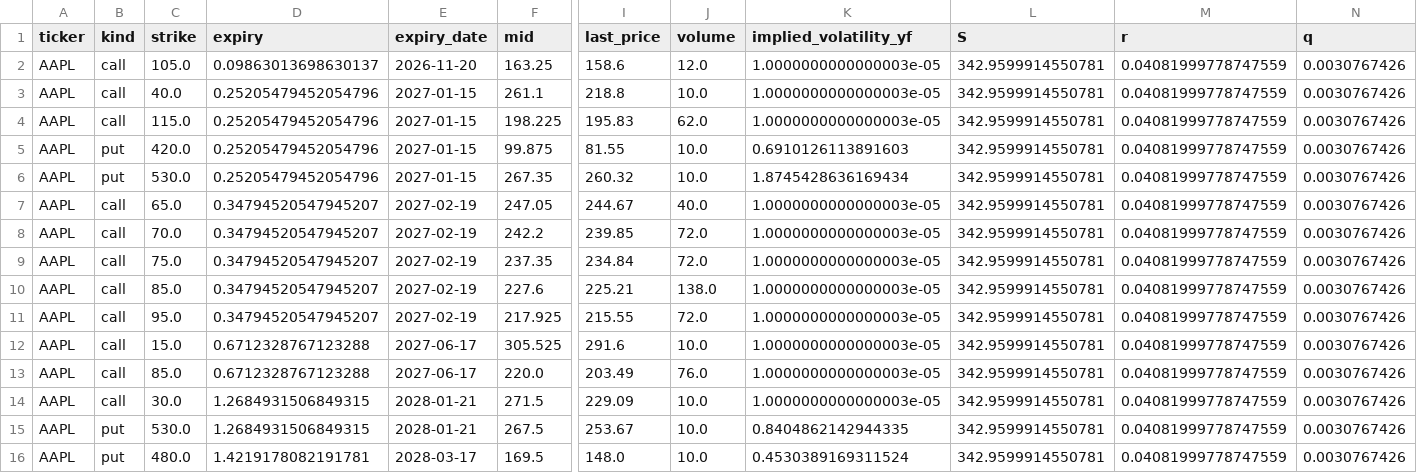
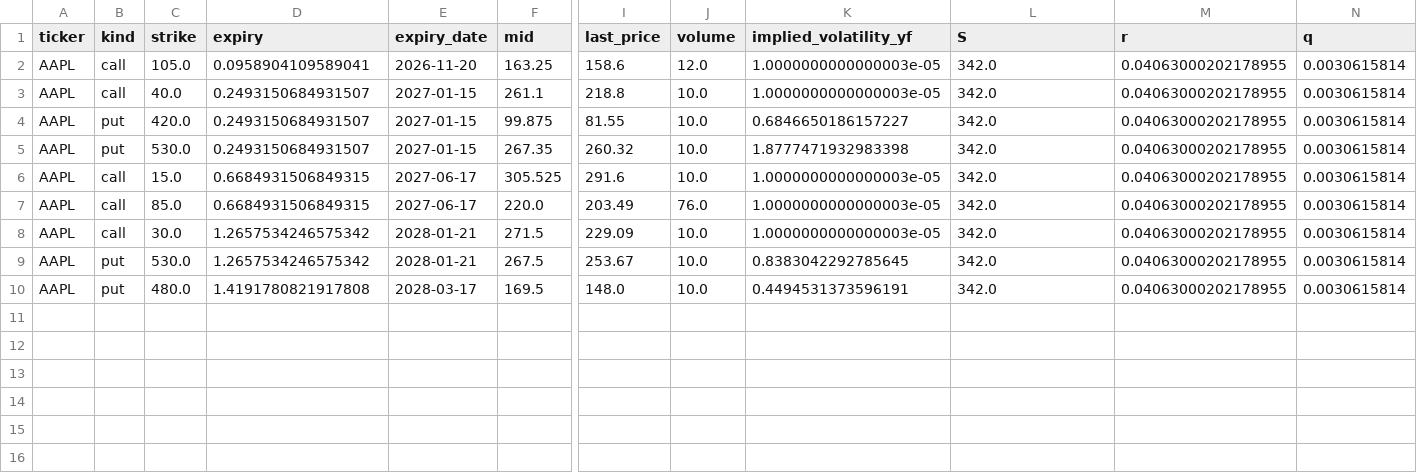
Before and after one commit to jaamesm/options-pricer, a CSV file: data/aapl_chain.csv, drawn as a sheet; only a part is shown, gaps mark what is left out; removed rows and columns are numbered as before the commit, all else as after; rows hold the shown columns only; the diff names each change by its address in the sheet, - before the commit and + after, or states it on an @@ line.

```diff
--- a/data/aapl_chain.csv
+++ b/data/aapl_chain.csv
-D2 (expiry): 0.09863013698630137
+D2 (expiry): 0.0958904109589041
-L2:L3 (S): 342.9599914550781
+L2:L3 (S): 342.0
-M2:M3 (r): 0.04081999778747559
+M2:M3 (r): 0.04063000202178955
-N2:N3 (q): 0.0030767426
+N2:N3 (q): 0.0030615814
-D3 (expiry): 0.25205479452054796
+D3 (expiry): 0.2493150684931507
-row 4: AAPL | call | 115.0 | 0.25205479452054796 | 2027-01-15 | 198.225 | 195.83 | 62.0 | 1.0000000000000003e-05 | 342.9599914550781 | 0.04081999778747559 | 0.0030767426
-D4:D5 (expiry): 0.25205479452054796
+D4:D5 (expiry): 0.2493150684931507
-K4 (implied_volatility_yf): 0.6910126113891603
+K4 (implied_volatility_yf): 0.6846650186157227
-L4:L5 (S): 342.9599914550781
+L4:L5 (S): 342.0
-M4:M5 (r): 0.04081999778747559
+M4:M5 (r): 0.04063000202178955
-N4:N5 (q): 0.0030767426
+N4:N5 (q): 0.0030615814
-K5 (implied_volatility_yf): 1.8745428636169434
+K5 (implied_volatility_yf): 1.8777471932983398
-row 7: AAPL | call | 65.0 | 0.34794520547945207 | 2027-02-19 | 247.05 | 244.67 | 40.0 | 1.0000000000000003e-05 | 342.9599914550781 | 0.04081999778747559 | 0.0030767426
-row 8: AAPL | call | 70.0 | 0.34794520547945207 | 2027-02-19 | 242.2 | 239.85 | 72.0 | 1.0000000000000003e-05 | 342.9599914550781 | 0.04081999778747559 | 0.0030767426
-row 9: AAPL | call | 75.0 | 0.34794520547945207 | 2027-02-19 | 237.35 | 234.84 | 72.0 | 1.0000000000000003e-05 | 342.9599914550781 | 0.04081999778747559 | 0.0030767426
-row 10: AAPL | call | 85.0 | 0.34794520547945207 | 2027-02-19 | 227.6 | 225.21 | 138.0 | 1.0000000000000003e-05 | 342.9599914550781 | 0.04081999778747559 | 0.0030767426
-row 11: AAPL | call | 95.0 | 0.34794520547945207 | 2027-02-19 | 217.925 | 215.55 | 72.0 | 1.0000000000000003e-05 | 342.9599914550781 | 0.04081999778747559 | 0.0030767426
-D6:D7 (expiry): 0.6712328767123288
+D6:D7 (expiry): 0.6684931506849315
-L6:L10 (S): 342.9599914550781
+L6:L10 (S): 342.0
-M6:M10 (r): 0.04081999778747559
+M6:M10 (r): 0.04063000202178955
-N6:N10 (q): 0.0030767426
+N6:N10 (q): 0.0030615814
-D8:D9 (expiry): 1.2684931506849315
+D8:D9 (expiry): 1.2657534246575342
-K9 (implied_volatility_yf): 0.8404862142944335
+K9 (implied_volatility_yf): 0.8383042292785645
-D10 (expiry): 1.4219178082191781
+D10 (expiry): 1.4191780821917808
-K10 (implied_volatility_yf): 0.4530389169311524
+K10 (implied_volatility_yf): 0.4494531373596191
```
Also changed, not shown: data/gld_chain.csv, data/nvda_chain.csv, 13 other files.
